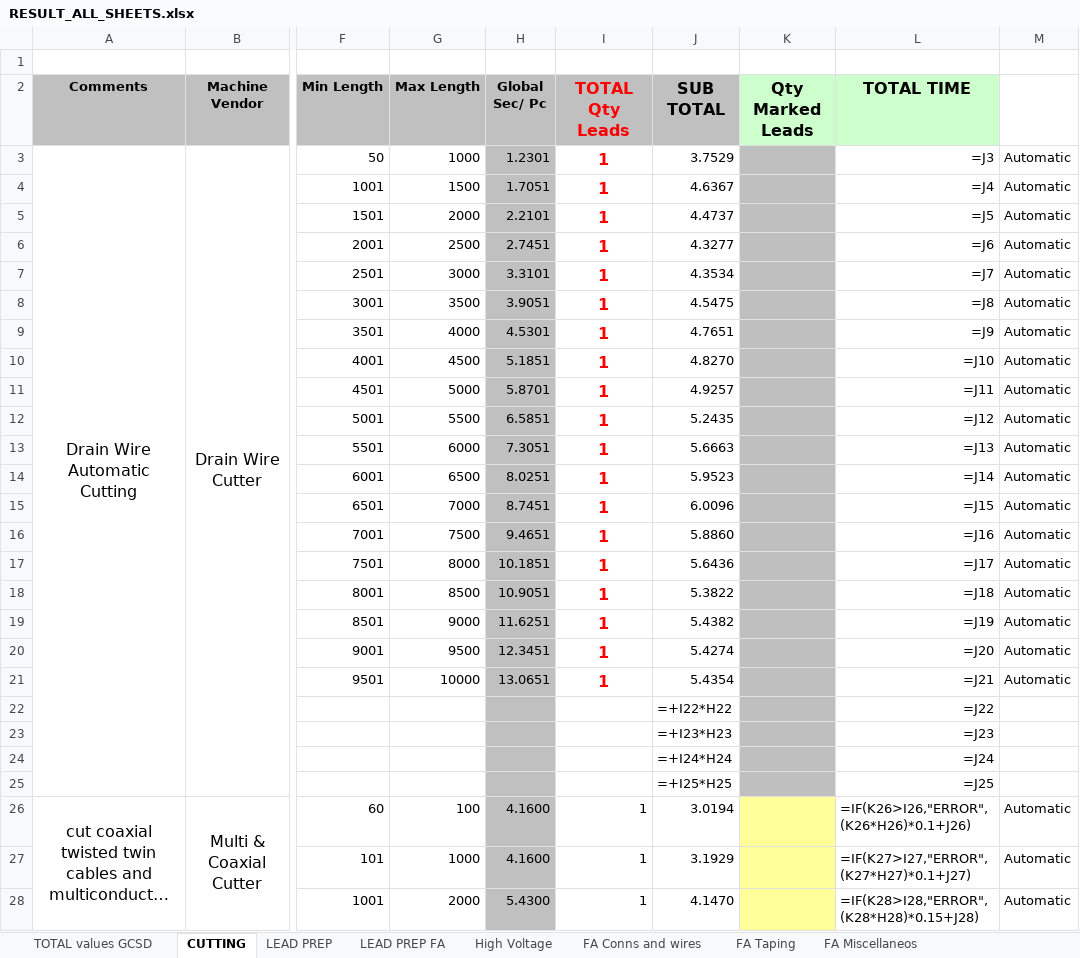
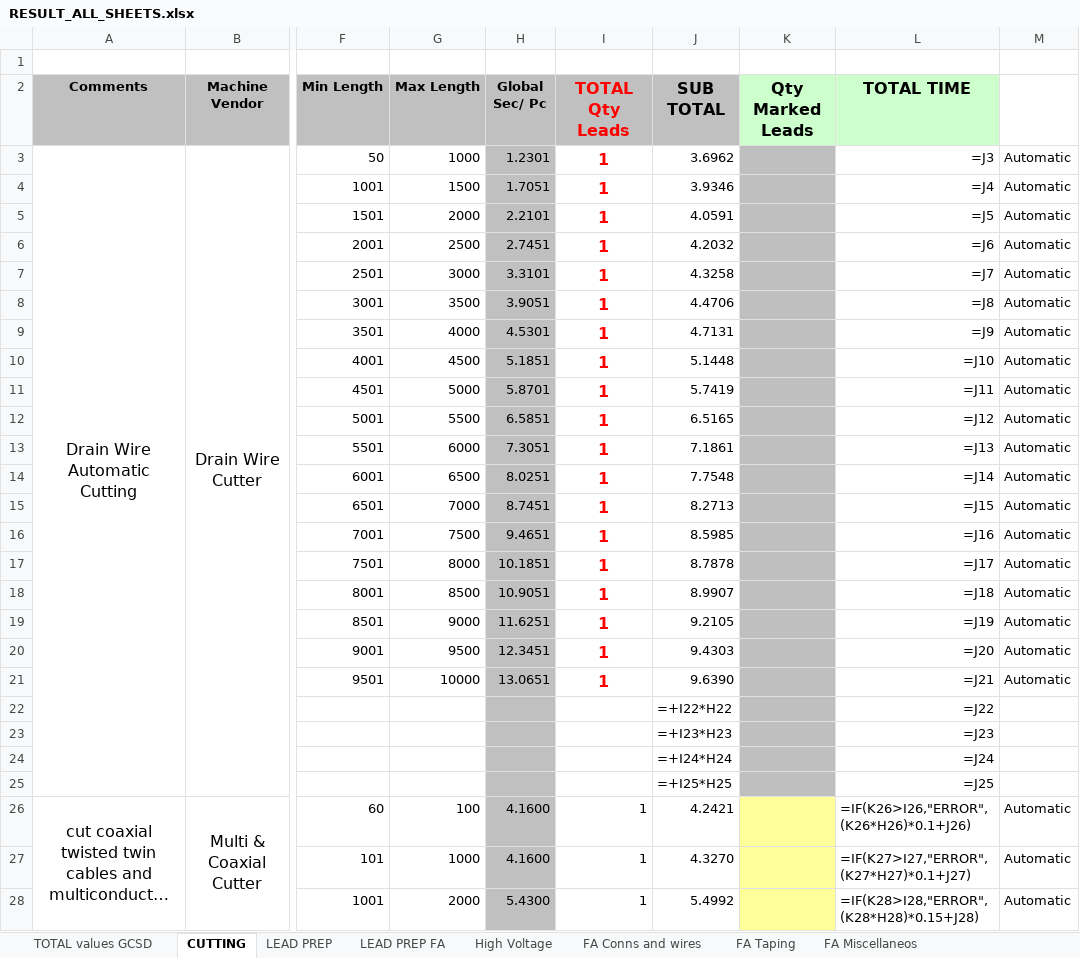
Before and after one commit to IvanHryshchenko/murmurmurmur, an Excel workbook: results/RESULT_ALL_SHEETS.xlsx, sheet CUTTING, drawn as a sheet; only a part is shown, gaps mark what is left out; long unchanged cells end in …; values as stored, in another font and other column widths than the file's, no borders; formulas without a stored value are shown as written; conditional formats not drawn; the diff covers the shown part only; the diff names each change by its address in the sheet, - before the commit and + after, or states it on an @@ line.

```diff
--- a/results/RESULT_ALL_SHEETS.xlsx (sheet CUTTING)
+++ b/results/RESULT_ALL_SHEETS.xlsx (sheet CUTTING)
-J3 (SUB TOTAL): 3.7529
+J3 (SUB TOTAL): 3.6962
-J4 (SUB TOTAL): 4.6367
+J4 (SUB TOTAL): 3.9346
-J5 (SUB TOTAL): 4.4737
+J5 (SUB TOTAL): 4.0591
-J6 (SUB TOTAL): 4.3277
+J6 (SUB TOTAL): 4.2032
-J7 (SUB TOTAL): 4.3534
+J7 (SUB TOTAL): 4.3258
-J8 (SUB TOTAL): 4.5475
+J8 (SUB TOTAL): 4.4706
-J9 (SUB TOTAL): 4.7651
+J9 (SUB TOTAL): 4.7131
-J10 (SUB TOTAL): 4.8270
+J10 (SUB TOTAL): 5.1448
-J11 (SUB TOTAL): 4.9257
+J11 (SUB TOTAL): 5.7419
-J12 (SUB TOTAL): 5.2435
+J12 (SUB TOTAL): 6.5165
-J13 (SUB TOTAL): 5.6663
+J13 (SUB TOTAL): 7.1861
-J14 (SUB TOTAL): 5.9523
+J14 (SUB TOTAL): 7.7548
-J15 (SUB TOTAL): 6.0096
+J15 (SUB TOTAL): 8.2713
-J16 (SUB TOTAL): 5.8860
+J16 (SUB TOTAL): 8.5985
-J17 (SUB TOTAL): 5.6436
+J17 (SUB TOTAL): 8.7878
-J18 (SUB TOTAL): 5.3822
+J18 (SUB TOTAL): 8.9907
-J19 (SUB TOTAL): 5.4382
+J19 (SUB TOTAL): 9.2105
-J20 (SUB TOTAL): 5.4274
+J20 (SUB TOTAL): 9.4303
-J21 (SUB TOTAL): 5.4354
+J21 (SUB TOTAL): 9.6390
-J26 (SUB TOTAL): 3.0194
+J26 (SUB TOTAL): 4.2421
-J27 (SUB TOTAL): 3.1929
+J27 (SUB TOTAL): 4.3270
-J28 (SUB TOTAL): 4.1470
+J28 (SUB TOTAL): 5.4992
```
Also changed, not shown: 552 edited cells elsewhere in this sheet, sheet LEAD PREP FA, sheet LEAD PREP, sheet FA Miscellaneos, sheet High Voltage, sheet FA Taping, sheet FA Conns and wires, 1 more sheet, hidden cells, 12 other files.
